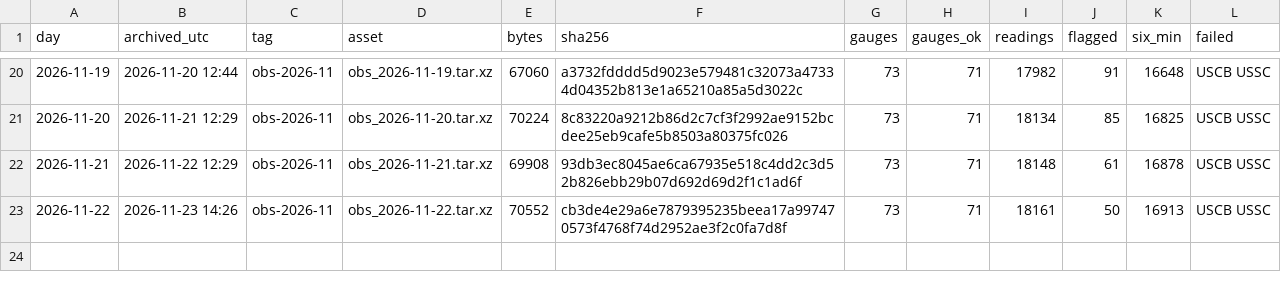
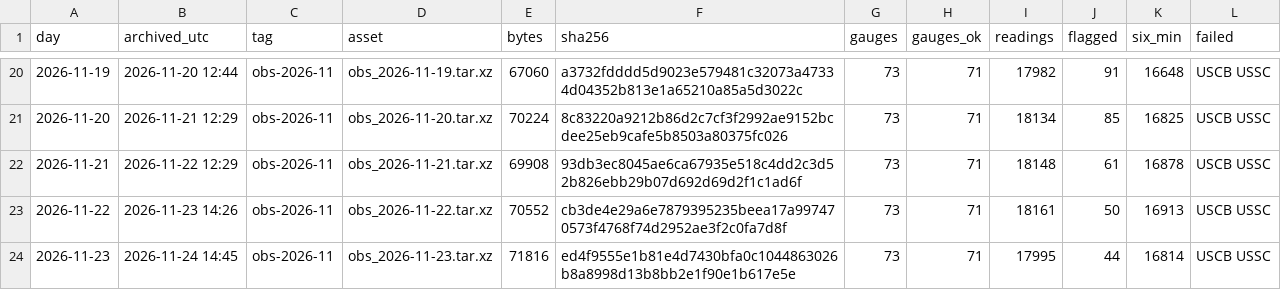
Before and after one commit to DerekLoftis/StormSense-archive, a CSV file: data/index/obs/days_2026-11.csv, drawn as a sheet; only a part is shown, gaps mark what is left out.

```diff
--- a/data/index/obs/days_2026-11.csv
+++ b/data/index/obs/days_2026-11.csv
@@ -23 +23,2 @@ day,archived_utc,tag,asset,bytes,sha256,gauges,gauges_ok,readings,flagged,six_mi
 2026-11-22,2026-11-23 14:26,obs-2026-11,obs_2026-11-22.tar.xz,70552,cb3de4e29a6e7879395235beea17a997470573f4768f74d2952ae3f2c0fa7d8f,73,71,18161,50,16913,USCB USSC
+2026-11-23,2026-11-24 14:45,obs-2026-11,obs_2026-11-23.tar.xz,71816,ed4f9555e1b81e4d7430bfa0c1044863026b8a8998d13b8bb2e1f90e1b617e5e,73,71,17995,44,16814,USCB USSC
```
Also changed, not shown: 1 other file.
